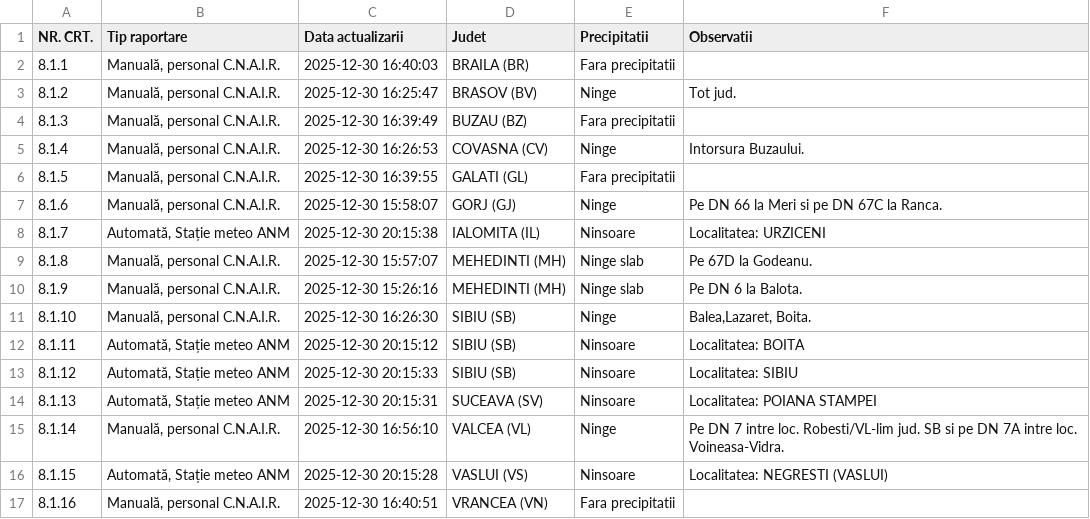
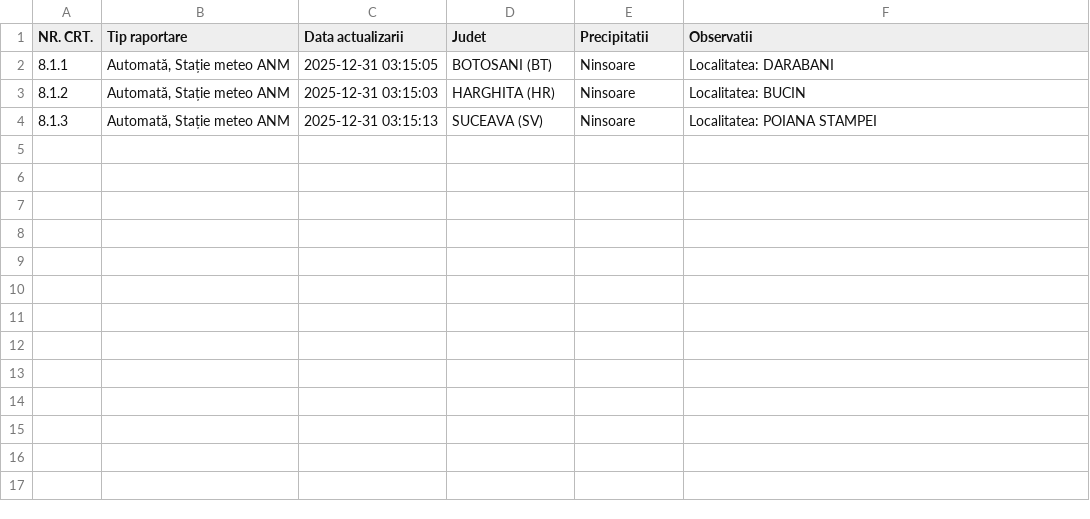
Before and after one commit to gov2-ro/prometeu, a CSV file: data/andnet/csv/meteo.csv, drawn as a sheet.

```diff
--- a/data/andnet/csv/meteo.csv
+++ b/data/andnet/csv/meteo.csv
@@ -1,17 +1,4 @@
 NR. CRT.,Tip raportare,Data actualizarii,Judet,Precipitatii,Observatii
-8.1.1,"Manuală, personal C.N.A.I.R.",2025-12-30 16:40:03,BRAILA (BR),Fara precipitatii,
-8.1.2,"Manuală, personal C.N.A.I.R.",2025-12-30 16:25:47,BRASOV (BV),Ninge,Tot jud.
-8.1.3,"Manuală, personal C.N.A.I.R.",2025-12-30 16:39:49,BUZAU (BZ),Fara precipitatii,
-8.1.4,"Manuală, personal C.N.A.I.R.",2025-12-30 16:26:53,COVASNA (CV),Ninge,Intorsura Buzaului.
-8.1.5,"Manuală, personal C.N.A.I.R.",2025-12-30 16:39:55,GALATI (GL),Fara precipitatii,
-8.1.6,"Manuală, personal C.N.A.I.R.",2025-12-30 15:58:07,GORJ (GJ),Ninge,Pe DN 66 la Meri si pe DN 67C la Ranca.
-8.1.7,"Automată, Stație meteo ANM",2025-12-30 20:15:38,IALOMITA (IL),Ninsoare,Localitatea: URZICENI
-8.1.8,"Manuală, personal C.N.A.I.R.",2025-12-30 15:57:07,MEHEDINTI (MH),Ninge slab,Pe 67D la Godeanu.
-8.1.9,"Manuală, personal C.N.A.I.R.",2025-12-30 15:26:16,MEHEDINTI (MH),Ninge slab,Pe DN 6 la Balota.
-8.1.10,"Manuală, personal C.N.A.I.R.",2025-12-30 16:26:30,SIBIU (SB),Ninge,"Balea,Lazaret, Boita."
-8.1.11,"Automată, Stație meteo ANM",2025-12-30 20:15:12,SIBIU (SB),Ninsoare,Localitatea: BOITA
-8.1.12,"Automată, Stație meteo ANM",2025-12-30 20:15:33,SIBIU (SB),Ninsoare,Localitatea: SIBIU
-8.1.13,"Automată, Stație meteo ANM",2025-12-30 20:15:31,SUCEAVA (SV),Ninsoare,Localitatea: POIANA STAMPEI
-8.1.14,"Manuală, personal C.N.A.I.R.",2025-12-30 16:56:10,VALCEA (VL),Ninge,Pe DN 7 intre loc. Robesti/VL-lim jud. SB si pe DN 7A intre loc. Voineasa-Vidra.
-8.1.15,"Automată, Stație meteo ANM",2025-12-30 20:15:28,VASLUI (VS),Ninsoare,Localitatea: NEGRESTI (VASLUI)
-8.1.16,"Manuală, personal C.N.A.I.R.",2025-12-30 16:40:51,VRANCEA (VN),Fara precipitatii,
+8.1.1,"Automată, Stație meteo ANM",2025-12-31 03:15:05,BOTOSANI (BT),Ninsoare,Localitatea: DARABANI
+8.1.2,"Automată, Stație meteo ANM",2025-12-31 03:15:03,HARGHITA (HR),Ninsoare,Localitatea: BUCIN
+8.1.3,"Automată, Stație meteo ANM",2025-12-31 03:15:13,SUCEAVA (SV),Ninsoare,Localitatea: POIANA STAMPEI
```
Also changed, not shown: data/andnet/csv/lucrari.csv, data/andnet/csv/situatia-drumurilor-paths.csv, 15 other files.
